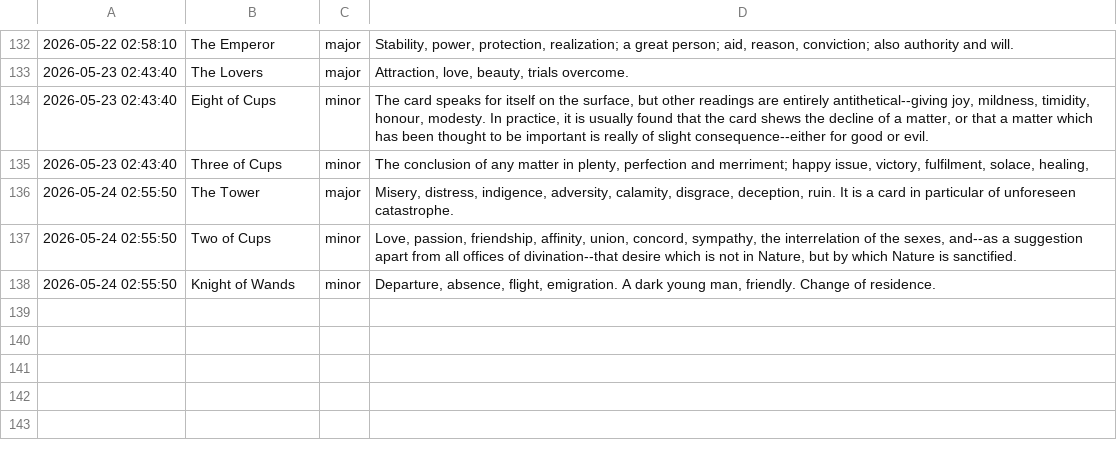
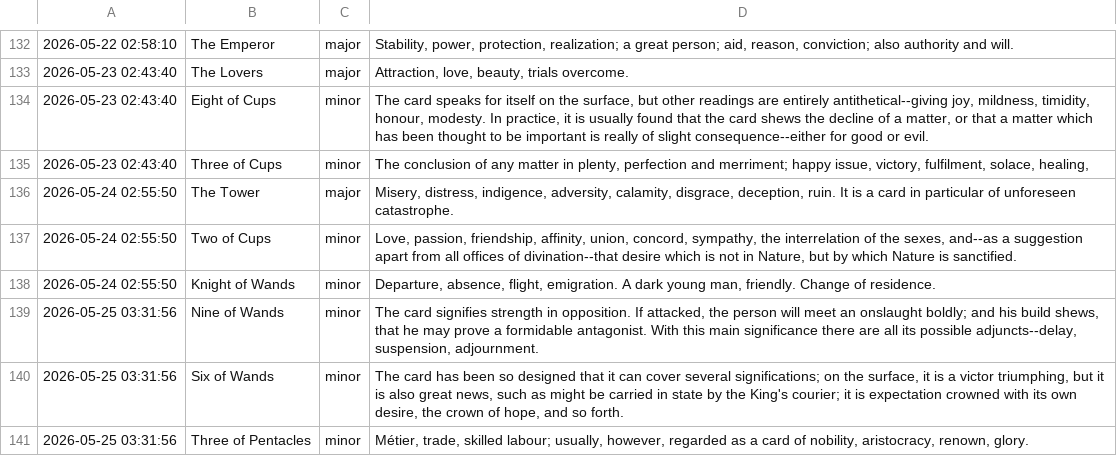
Before and after one commit to prakhar-upadhyay/Daily-Tarot-Scrapper, a CSV file: data_log.csv, drawn as a sheet; only a part is shown, gaps mark what is left out; the diff names each change by its address in the sheet, - before the commit and + after, or states it on an @@ line.

```diff
--- a/data_log.csv
+++ b/data_log.csv
+row 139: 2026-05-25 03:31:56 | Nine of Wands | minor | The card signifies strength in opposition. If attacked, the person will meet an onslaught boldly; and his build shews, that he may prove a formidable antagonist. With this main significance there are all its possible adjuncts--delay, suspension, adjournment.
+row 140: 2026-05-25 03:31:56 | Six of Wands | minor | The card has been so designed that it can cover several significations; on the surface, it is a victor triumphing, but it is also great news, such as might be carried in state by the King's courier; it is expectation crowned with its own desire, the crown of hope, and so forth.
+row 141: 2026-05-25 03:31:56 | Three of Pentacles | minor | Métier, trade, skilled labour; usually, however, regarded as a card of nobility, aristocracy, renown, glory.
```
